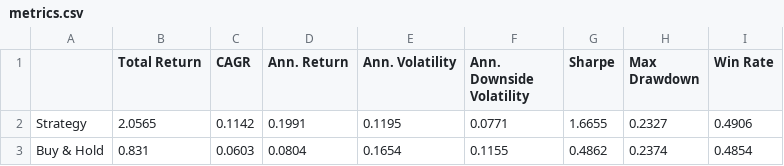
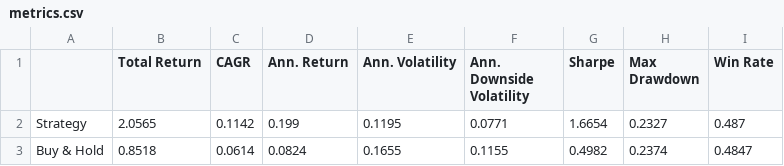
Before and after one commit to dof-studio/DivETF1X, a CSV file: metrics.csv, drawn as a sheet.

```diff
--- a/metrics.csv
+++ b/metrics.csv
@@ -1,3 +1,3 @@
 ,Total Return,CAGR,Ann. Return,Ann. Volatility,Ann. Downside Volatility,Sharpe,Max Drawdown,Win Rate
-Strategy,2.0565,0.1142,0.1991,0.1195,0.0771,1.6655,0.2327,0.4906
-Buy & Hold,0.831,0.0603,0.0804,0.1654,0.1155,0.4862,0.2374,0.4854
+Strategy,2.0565,0.1142,0.199,0.1195,0.0771,1.6654,0.2327,0.487
+Buy & Hold,0.8518,0.0614,0.0824,0.1655,0.1155,0.4982,0.2374,0.4847
```
Also changed, not shown: decsw.csv, wdata.csv, 1 other file.
